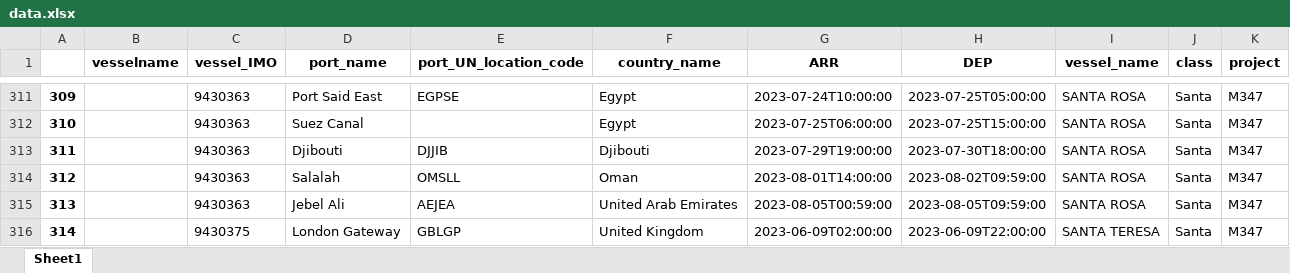
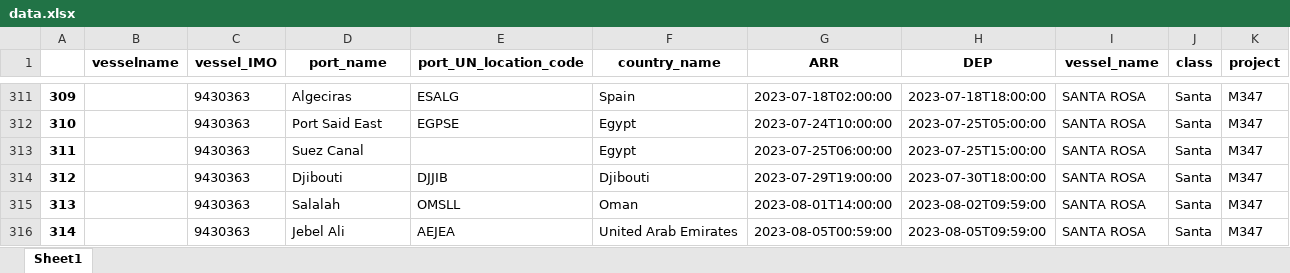
Before and after one commit to Oeyaas/VesselTimeline, an Excel workbook: data.xlsx, sheet Sheet1, drawn as a sheet; only a part is shown, gaps mark what is left out; values as stored, in another font and other column widths than the file's, no borders; the diff covers the shown part only; the diff names each change by its address in the sheet, - before the commit and + after, or states it on an @@ line.

```diff
--- a/data.xlsx (sheet Sheet1)
+++ b/data.xlsx (sheet Sheet1)
-D311 (port_name): Port Said East
+D311 (port_name): Algeciras
-E311 (port_UN_location_code): EGPSE
+E311 (port_UN_location_code): ESALG
-F311 (country_name): Egypt
+F311 (country_name): Spain
-G311 (ARR): 2023-07-24T10:00:00
+G311 (ARR): 2023-07-18T02:00:00
-H311 (DEP): 2023-07-25T05:00:00
+H311 (DEP): 2023-07-18T18:00:00
-D312 (port_name): Suez Canal
+D312 (port_name): Port Said East
-E312 (port_UN_location_code): (empty)
+E312 (port_UN_location_code): EGPSE
-G312 (ARR): 2023-07-25T06:00:00
+G312 (ARR): 2023-07-24T10:00:00
-H312 (DEP): 2023-07-25T15:00:00
+H312 (DEP): 2023-07-25T05:00:00
-D313 (port_name): Djibouti
+D313 (port_name): Suez Canal
-E313 (port_UN_location_code): DJJIB
+E313 (port_UN_location_code): (empty)
-F313 (country_name): Djibouti
+F313 (country_name): Egypt
-G313 (ARR): 2023-07-29T19:00:00
+G313 (ARR): 2023-07-25T06:00:00
-H313 (DEP): 2023-07-30T18:00:00
+H313 (DEP): 2023-07-25T15:00:00
-D314 (port_name): Salalah
+D314 (port_name): Djibouti
-E314 (port_UN_location_code): OMSLL
+E314 (port_UN_location_code): DJJIB
-F314 (country_name): Oman
+F314 (country_name): Djibouti
-G314 (ARR): 2023-08-01T14:00:00
+G314 (ARR): 2023-07-29T19:00:00
-H314 (DEP): 2023-08-02T09:59:00
+H314 (DEP): 2023-07-30T18:00:00
-D315 (port_name): Jebel Ali
+D315 (port_name): Salalah
-E315 (port_UN_location_code): AEJEA
+E315 (port_UN_location_code): OMSLL
-F315 (country_name): United Arab Emirates
+F315 (country_name): Oman
-G315 (ARR): 2023-08-05T00:59:00
+G315 (ARR): 2023-08-01T14:00:00
-H315 (DEP): 2023-08-05T09:59:00
+H315 (DEP): 2023-08-02T09:59:00
-C316 (vessel_IMO): 9430375
+C316 (vessel_IMO): 9430363
-D316 (port_name): London Gateway
+D316 (port_name): Jebel Ali
-E316 (port_UN_location_code): GBLGP
+E316 (port_UN_location_code): AEJEA
-F316 (country_name): United Kingdom
+F316 (country_name): United Arab Emirates
-G316 (ARR): 2023-06-09T02:00:00
+G316 (ARR): 2023-08-05T00:59:00
-H316 (DEP): 2023-06-09T22:00:00
+H316 (DEP): 2023-08-05T09:59:00
-I316 (vessel_name): SANTA TERESA
+I316 (vessel_name): SANTA ROSA
```
Also changed, not shown: 145 edited cells elsewhere in this sheet.
